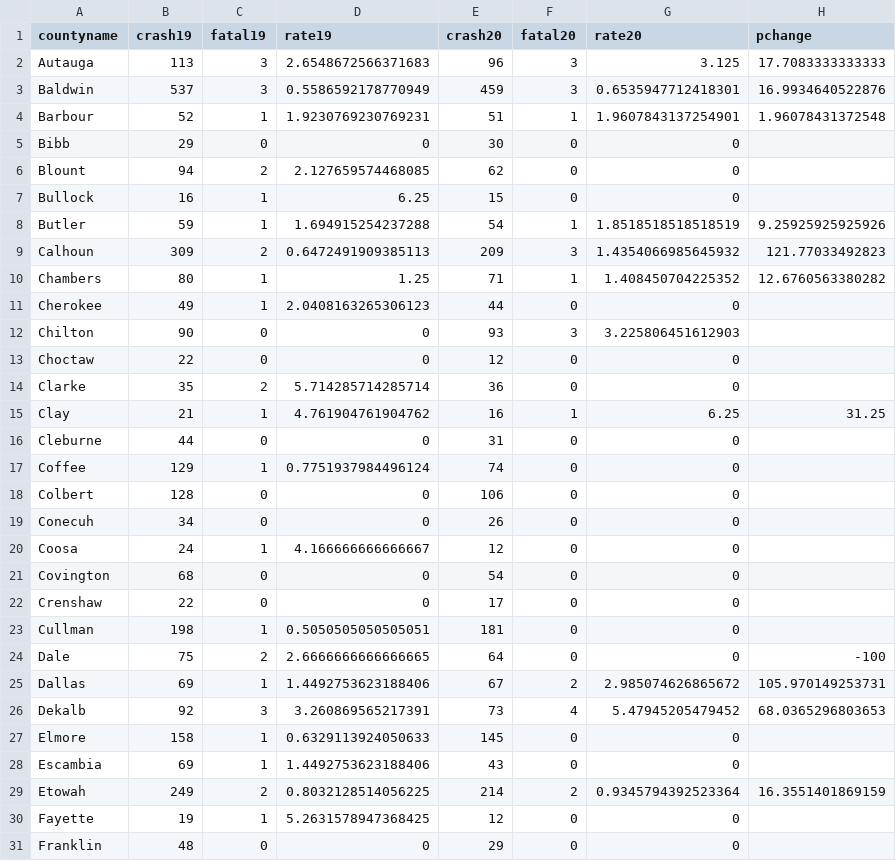
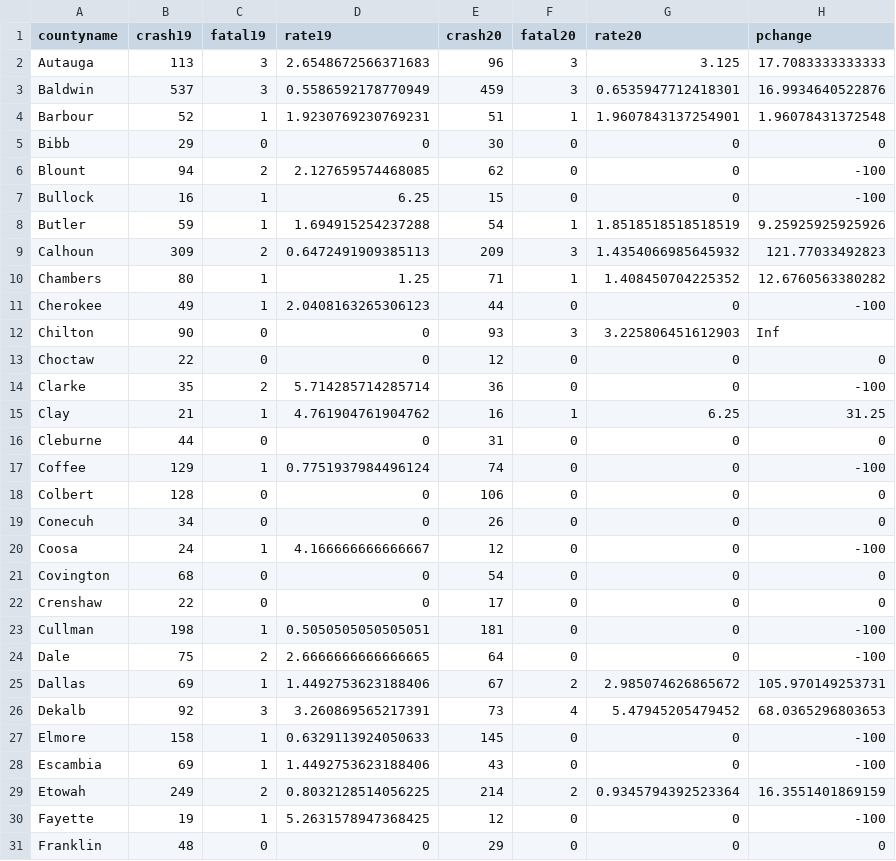
Before and after one commit to smlnlsn/crashometry, a CSV file: table_AL.csv, drawn as a sheet; only a part is shown; the diff covers the shown part only.

```diff
--- a/table_AL.csv
+++ b/table_AL.csv
@@ -4,5 +4,5 @@ Baldwin,537,3,0.5586592178770949,459,3,0.6535947712418301,16.9934640522876
 Barbour,52,1,1.9230769230769231,51,1,1.9607843137254901,1.96078431372548
-Bibb,29,0,0,30,0,0,
-Blount,94,2,2.127659574468085,62,0,0,
-Bullock,16,1,6.25,15,0,0,
+Bibb,29,0,0,30,0,0,0
+Blount,94,2,2.127659574468085,62,0,0,-100
+Bullock,16,1,6.25,15,0,0,-100
 Butler,59,1,1.694915254237288,54,1,1.8518518518518519,9.25925925925926
@@ -10,15 +10,15 @@ Calhoun,309,2,0.6472491909385113,209,3,1.4354066985645932,121.77033492823
 Chambers,80,1,1.25,71,1,1.408450704225352,12.6760563380282
-Cherokee,49,1,2.0408163265306123,44,0,0,
-Chilton,90,0,0,93,3,3.225806451612903,
-Choctaw,22,0,0,12,0,0,
-Clarke,35,2,5.714285714285714,36,0,0,
+Cherokee,49,1,2.0408163265306123,44,0,0,-100
+Chilton,90,0,0,93,3,3.225806451612903,Inf
+Choctaw,22,0,0,12,0,0,0
+Clarke,35,2,5.714285714285714,36,0,0,-100
 Clay,21,1,4.761904761904762,16,1,6.25,31.25
-Cleburne,44,0,0,31,0,0,
-Coffee,129,1,0.7751937984496124,74,0,0,
-Colbert,128,0,0,106,0,0,
-Conecuh,34,0,0,26,0,0,
-Coosa,24,1,4.166666666666667,12,0,0,
-Covington,68,0,0,54,0,0,
-Crenshaw,22,0,0,17,0,0,
-Cullman,198,1,0.5050505050505051,181,0,0,
+Cleburne,44,0,0,31,0,0,0
+Coffee,129,1,0.7751937984496124,74,0,0,-100
+Colbert,128,0,0,106,0,0,0
+Conecuh,34,0,0,26,0,0,0
+Coosa,24,1,4.166666666666667,12,0,0,-100
+Covington,68,0,0,54,0,0,0
+Crenshaw,22,0,0,17,0,0,0
+Cullman,198,1,0.5050505050505051,181,0,0,-100
 Dale,75,2,2.6666666666666665,64,0,0,-100
@@ -26,6 +26,6 @@ Dallas,69,1,1.4492753623188406,67,2,2.985074626865672,105.970149253731
 Dekalb,92,3,3.260869565217391,73,4,5.47945205479452,68.0365296803653
-Elmore,158,1,0.6329113924050633,145,0,0,
-Escambia,69,1,1.4492753623188406,43,0,0,
+Elmore,158,1,0.6329113924050633,145,0,0,-100
+Escambia,69,1,1.4492753623188406,43,0,0,-100
 Etowah,249,2,0.8032128514056225,214,2,0.9345794392523364,16.3551401869159
-Fayette,19,1,5.2631578947368425,12,0,0,
-Franklin,48,0,0,29,0,0,
+Fayette,19,1,5.2631578947368425,12,0,0,-100
+Franklin,48,0,0,29,0,0,0
```
Also changed, not shown: 13 edited cells elsewhere in this file, table_KS.csv, table_NY.csv, 7 other files.
